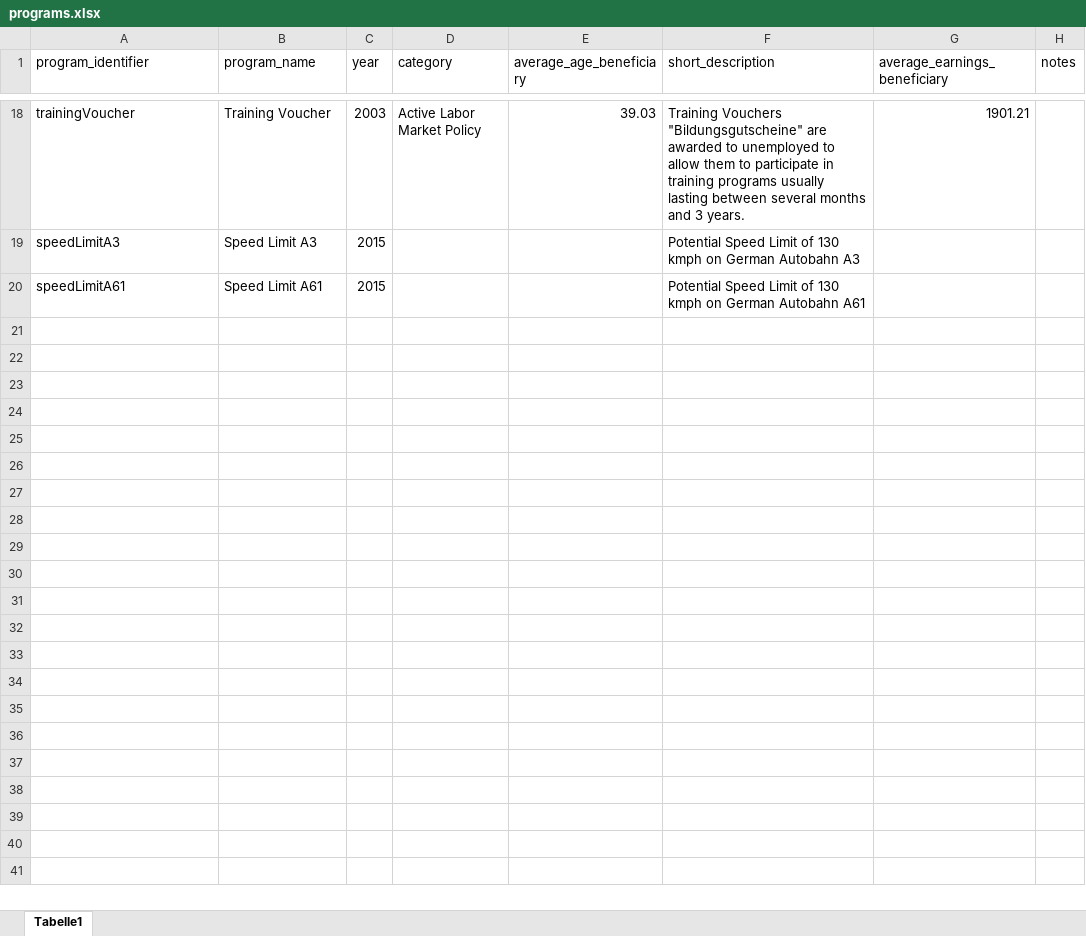
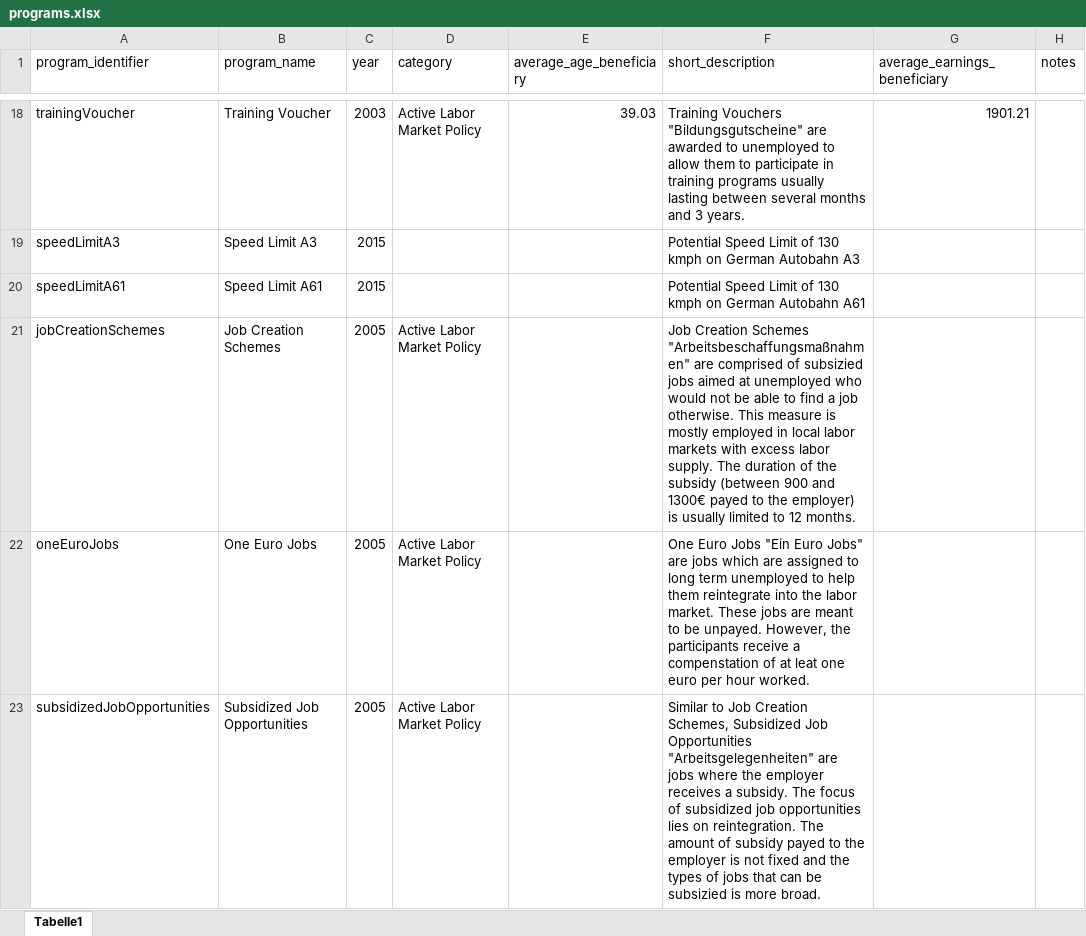
Before and after one commit to sbischl/mvpfDE, an Excel workbook: programs.xlsx, sheet Tabelle1, drawn as a sheet; only a part is shown, gaps mark what is left out; values as stored, in another font and other column widths than the file's, no borders; the diff names each change by its address in the sheet, - before the commit and + after, or states it on an @@ line.

Commit message:
added one euro jobs, and two subsidized work programs based on Hohmeyer & Wolff (2010)

```diff
--- a/programs.xlsx (sheet Tabelle1)
+++ b/programs.xlsx (sheet Tabelle1)
+row 21: jobCreationSchemes | Job Creation Schemes | 2005 | Active Labor Market Policy |  | Job Creation Schemes "Arbeitsbeschaffungsmaßnahmen" are comprised of subsizied jobs aimed at unemployed who would not be able to find a job otherwise. This measure is mostly employed in local labor markets with excess labor supply. The duration of the subsidy (between 900 and 1300€ payed to the employer) is usually limited to 12 months.
+row 22: oneEuroJobs | One Euro Jobs | 2005 | Active Labor Market Policy |  | One Euro Jobs "Ein Euro Jobs" are jobs which are assigned to long term unemployed to help them reintegrate into the labor market. These jobs are meant to be unpayed. However, the participants receive a compenstation of at leat one euro per hour worked.
+row 23: subsidizedJobOpportunities | Subsidized Job Opportunities | 2005 | Active Labor Market Policy |  | Similar to Job Creation Schemes, Subsidized Job Opportunities "Arbeitsgelegenheiten" are jobs where the employer receives a subsidy. The focus of subsidized job opportunities lies on reintegration. The amount of subsidy payed to the employer is not fixed and the types of jobs that can be subsizied is more broad.
```
Also changed, not shown: 10 other files.
